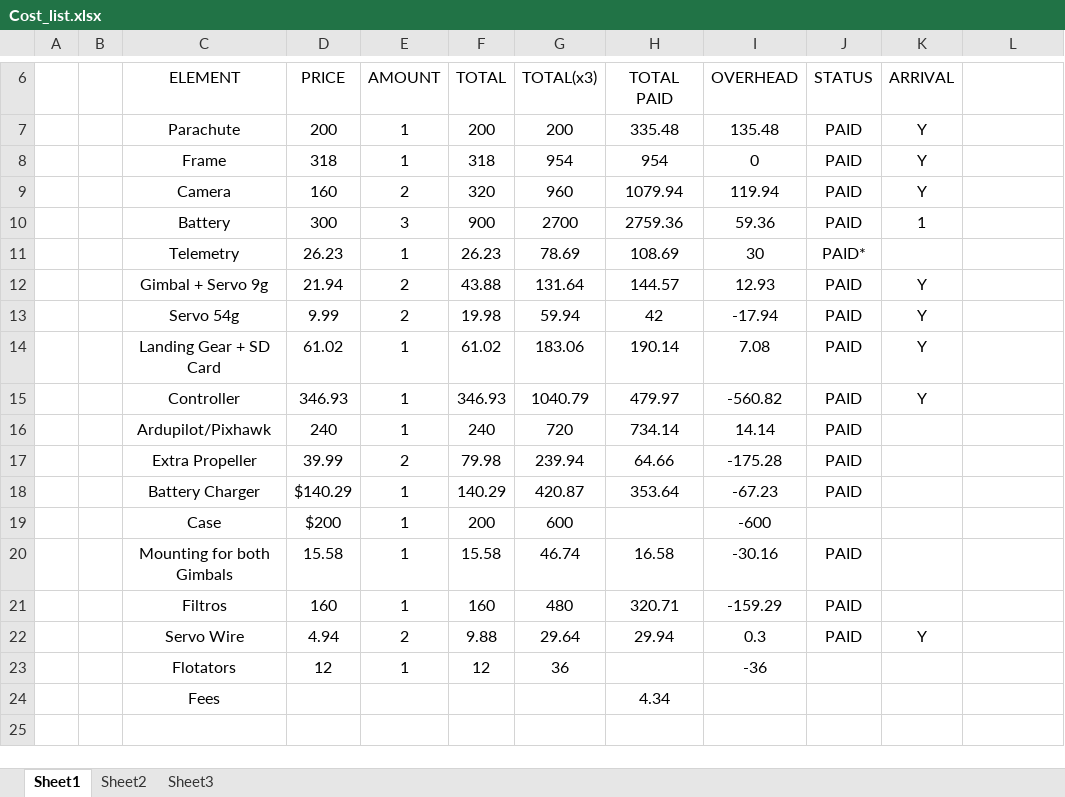
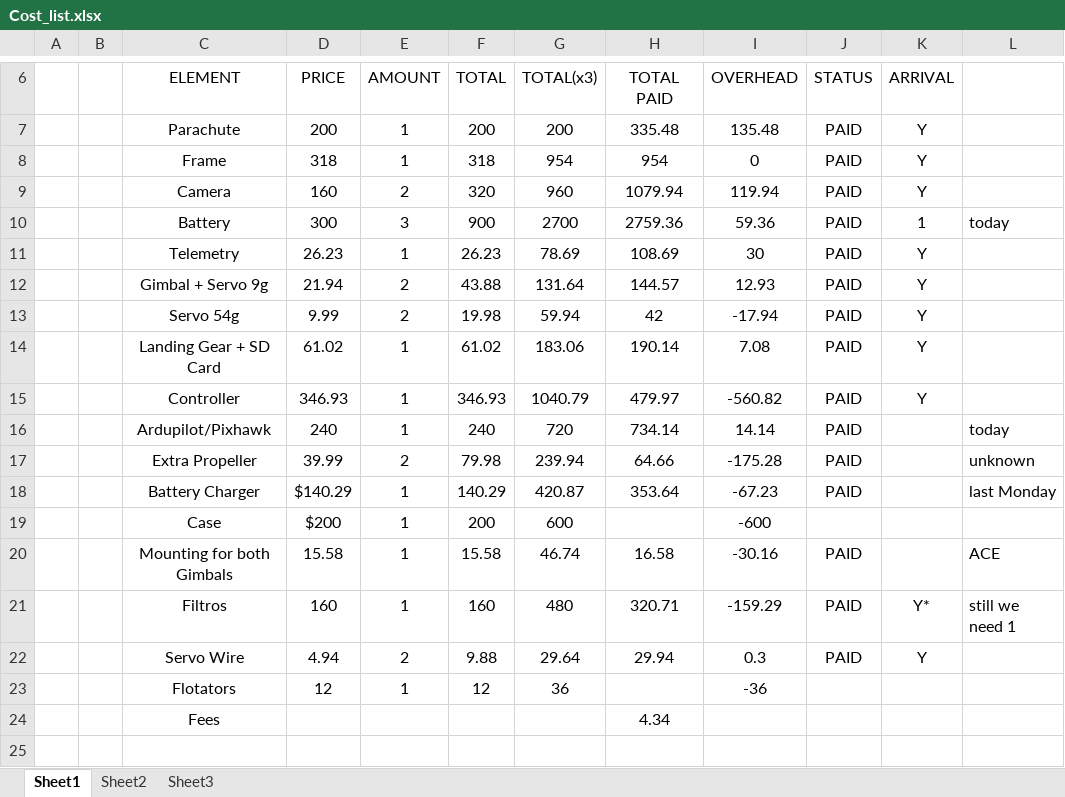
Before and after one commit to jjh-drones/agriculture, an Excel workbook: Cost/Mapfre/Cost_list.xlsx, sheet Sheet1, drawn as a sheet; only a part is shown, gaps mark what is left out; values as stored, in another font and other column widths than the file's, no borders; the diff names each change by its address in the sheet, - before the commit and + after, or states it on an @@ line.

```diff
--- a/Cost/Mapfre/Cost_list.xlsx (sheet Sheet1)
+++ b/Cost/Mapfre/Cost_list.xlsx (sheet Sheet1)
-L10: (empty)
+L10: today
-J11 (STATUS): PAID*
+J11 (STATUS): PAID
-K11 (ARRIVAL): (empty)
+K11 (ARRIVAL): Y
-L16: (empty)
+L16: today
-L17: (empty)
+L17: unknown
-L18: (empty)
+L18: last Monday
-L20: (empty)
+L20: ACE
-K21 (ARRIVAL): (empty)
+K21 (ARRIVAL): Y*
-L21: (empty)
+L21: still we need 1
```
Also changed, not shown: Cost/Agrisos/Cost_List.xlsx.
